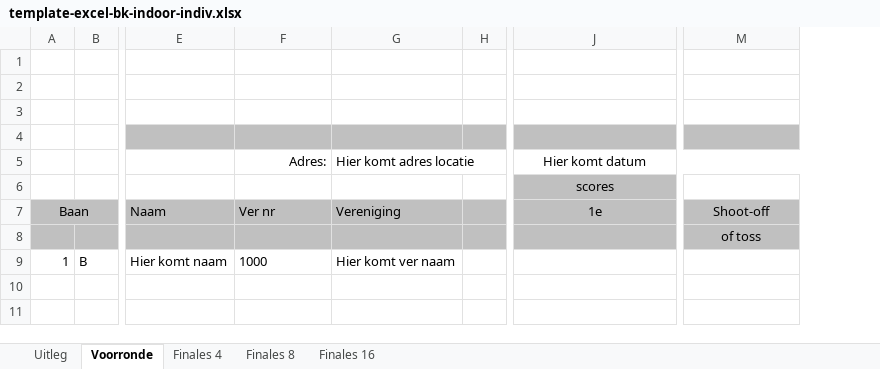
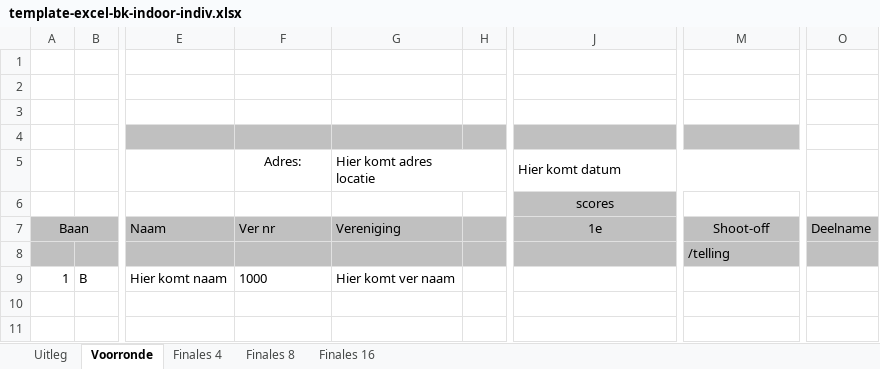
Before and after one commit to RamonvdW/nhb-apps, an Excel workbook: CompLaagBond/files/template-excel-bk-indoor-indiv.xlsx, sheet Voorronde, drawn as a sheet; only a part is shown, gaps mark what is left out; values as stored, in another font and other column widths than the file's, no borders; conditional formats not drawn; ↵ is a line break in a cell; the diff names each change by its address in the sheet, - before the commit and + after, or states it on an @@ line.

```diff
--- a/CompLaagBond/files/template-excel-bk-indoor-indiv.xlsx (sheet Voorronde)
+++ b/CompLaagBond/files/template-excel-bk-indoor-indiv.xlsx (sheet Voorronde)
+column O, row 7: Deelname
-F5 alignment: right
+F5 alignment: center
-G5: Hier komt adres locatie
+G5: Hier komt adres ↵ locatie
-J5 alignment: center
+J5 alignment: left
-M8: of toss
+M8: /telling
-M8 alignment: center
+M8 alignment: left
```
Also changed, not shown: sheet Finales 4, sheet Uitleg, formulas that keep their value, hidden cells, CompLaagBond/files/template-excel-bk-25m1pijl-indiv.xlsx, 2 other files.
